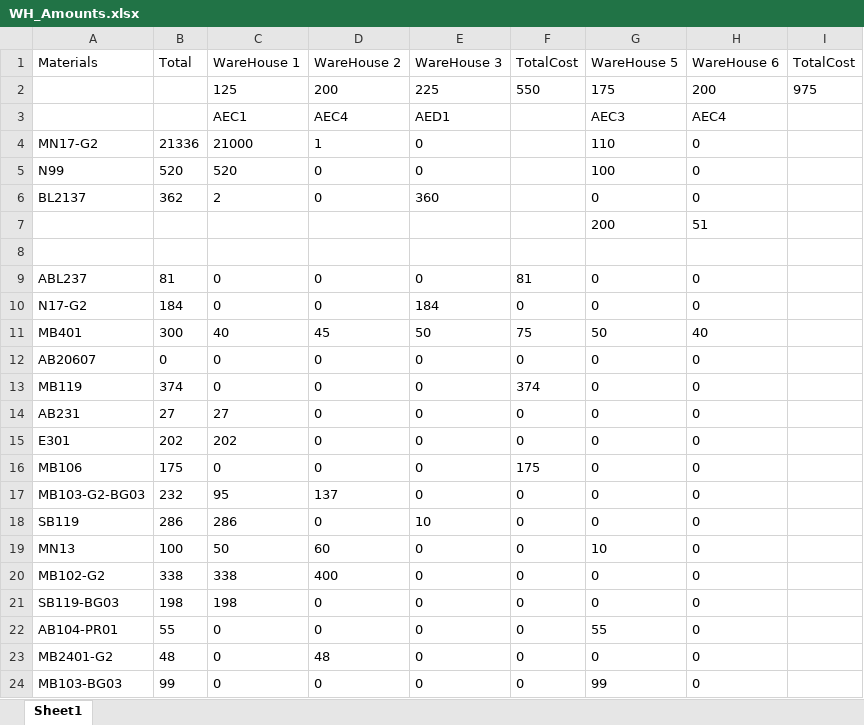
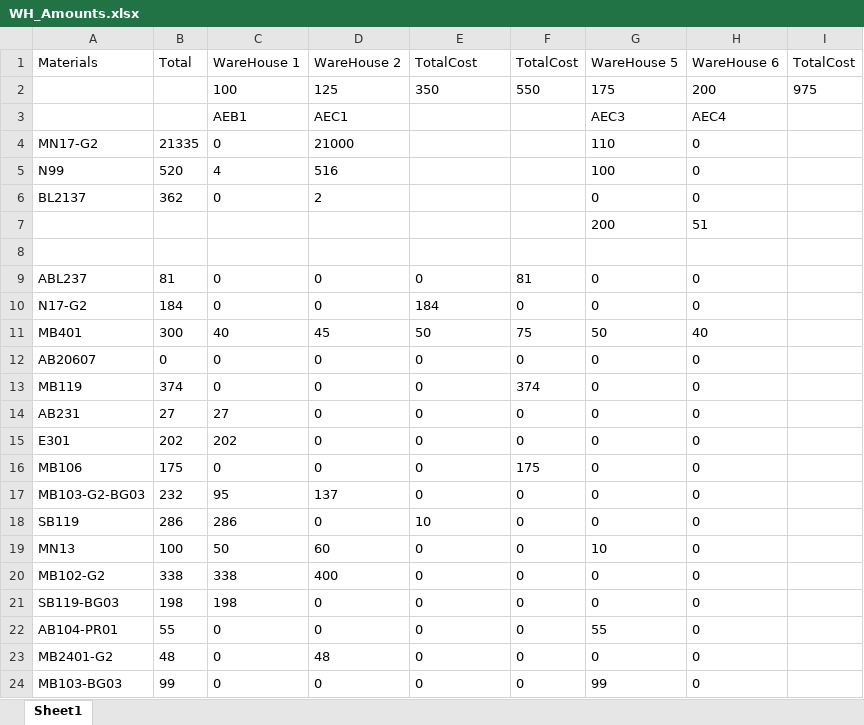
Before and after one commit to MostafaElgawad/Warehouse-Cost-Problem, an Excel workbook: WH_Amounts.xlsx, sheet Sheet1, drawn as a sheet; values as stored, in another font and other column widths than the file's, no borders; the diff names each change by its address in the sheet, - before the commit and + after, or states it on an @@ line.

```diff
--- a/WH_Amounts.xlsx (sheet Sheet1)
+++ b/WH_Amounts.xlsx (sheet Sheet1)
-E1: WareHouse 3
+E1: TotalCost
-C2: 125
+C2: 100
-D2: 200
+D2: 125
-E2: 225
+E2: 350
-C3: AEC1
+C3: AEB1
-D3: AEC4
+D3: AEC1
-E3: AED1
+E3: (empty)
-B4: 21336
+B4: 21335
-C4: 21000
+C4: 0
-D4: 1
+D4: 21000
-E4:E5: 0
+E4:E5: (empty)
-C5: 520
+C5: 4
-D5: 0
+D5: 516
-C6: 2
+C6: 0
-D6: 0
+D6: 2
-E6: 360
+E6: (empty)
```
Also changed, not shown: two.xlsx, 3 other files.
